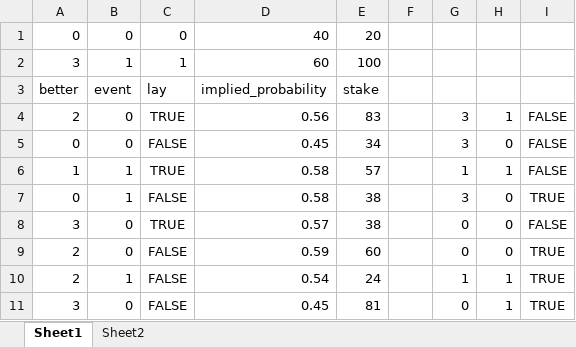
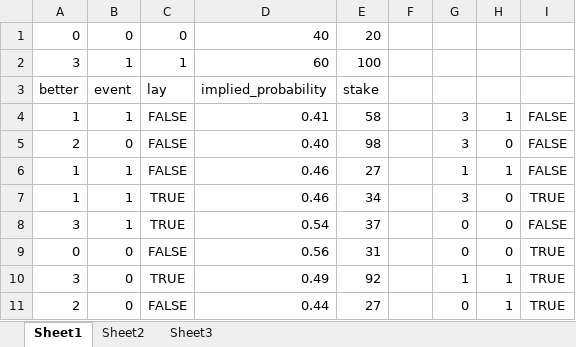
Before and after one commit to trulsedv/betting_exchange, an Excel workbook: draft.xlsx, sheet Sheet1, drawn as a sheet; only a part is shown; values as stored, in another font and other column widths than the file's, no borders; the diff covers the shown part only; the diff names each change by its address in the sheet, - before the commit and + after, or states it on an @@ line.

```diff
--- a/draft.xlsx (sheet Sheet1)
+++ b/draft.xlsx (sheet Sheet1)
+sheet tab: Sheet3
-A4: 2
+A4: 1
-B4: 0
+B4: 1
-C4: TRUE
+C4: FALSE
-D4: 0.56
+D4: 0.41
-E4: 83
+E4: 58
-A5: 0
+A5: 2
-D5: 0.45
+D5: 0.40
-E5: 34
+E5: 98
-C6: TRUE
+C6: FALSE
-D6:D7: 0.58
+D6:D7: 0.46
-E6: 57
+E6: 27
-A7: 0
+A7: 1
-C7: FALSE
+C7: TRUE
-E7: 38
+E7: 34
-B8: 0
+B8: 1
-D8: 0.57
+D8: 0.54
-E8: 38
+E8: 37
-A9: 2
+A9: 0
-D9: 0.59
+D9: 0.56
-E9: 60
+E9: 31
-A10: 2
+A10: 3
-B10: 1
+B10: 0
-C10: FALSE
+C10: TRUE
-D10: 0.54
+D10: 0.49
-E10: 24
+E10: 92
-A11: 3
+A11: 2
-D11: 0.45
+D11: 0.44
-E11: 81
+E11: 27
```
Also changed, not shown: 65 edited cells elsewhere in this sheet.
